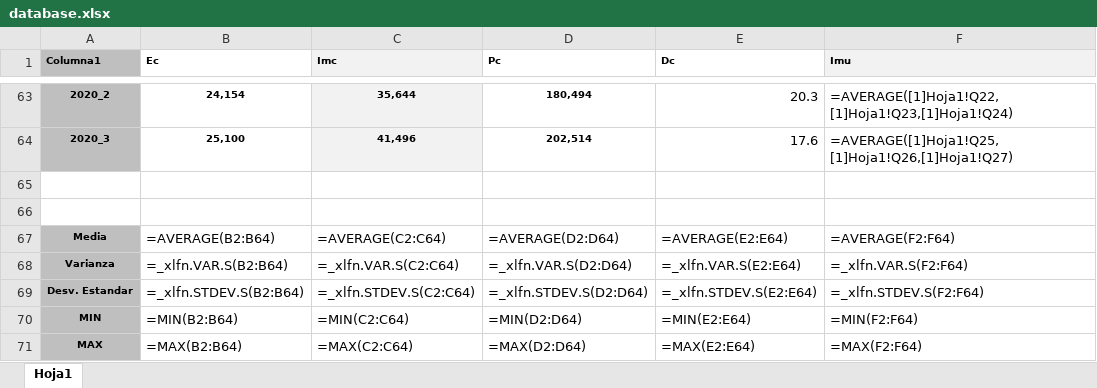
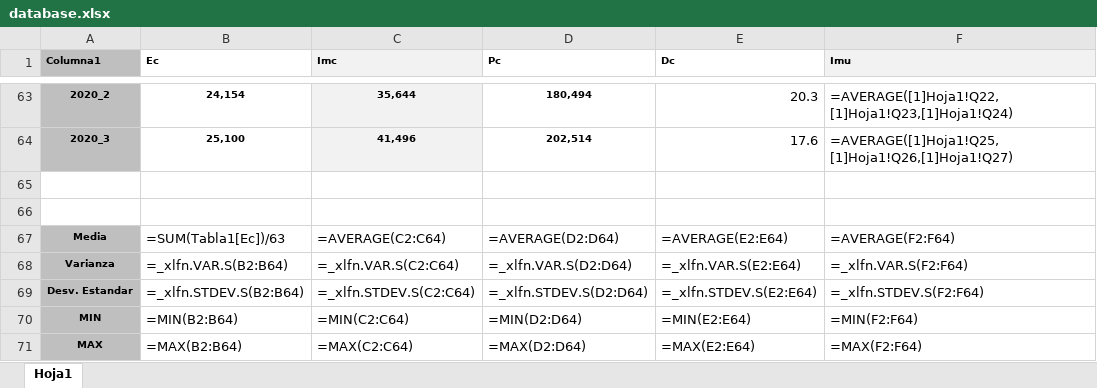
Before and after one commit to dleyvacastro/Proyecto-Probabilidad, an Excel workbook: database.xlsx, sheet Hoja1, drawn as a sheet; only a part is shown, gaps mark what is left out; values as stored, in another font and other column widths than the file's, no borders; formulas are shown in place of their values; table styles not drawn; the diff names each change by its address in the sheet, - before the commit and + after, or states it on an @@ line.

```diff
--- a/database.xlsx (sheet Hoja1)
+++ b/database.xlsx (sheet Hoja1)
-B67 (Ec): =AVERAGE(B2:B64)
+B67 (Ec): =SUM(Tabla1[Ec])/63
```
Also changed, not shown: 5 other files.
